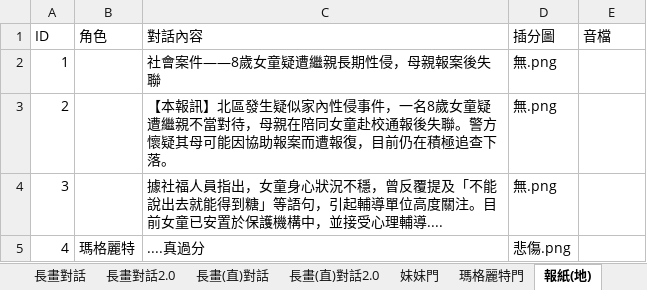
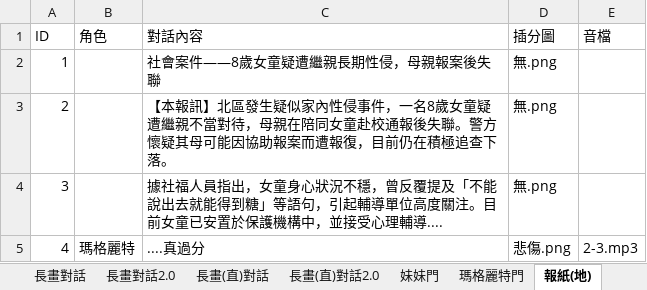
Before and after one commit to YUHAN9302/six, an Excel workbook: Assets/StreamingAssets/Dialog.xlsx, sheet 報紙(地), drawn as a sheet; values as stored, in another font and other column widths than the file's, no borders; the diff names each change by its address in the sheet, - before the commit and + after, or states it on an @@ line.

```diff
--- a/Assets/StreamingAssets/Dialog.xlsx (sheet 報紙(地))
+++ b/Assets/StreamingAssets/Dialog.xlsx (sheet 報紙(地))
-E5 (音檔): (empty)
+E5 (音檔): 2-3.mp3
```
Also changed, not shown: sheet 全家福, other sheet tabs, 17 other files.
